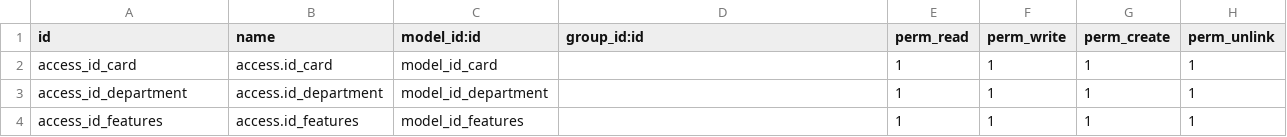
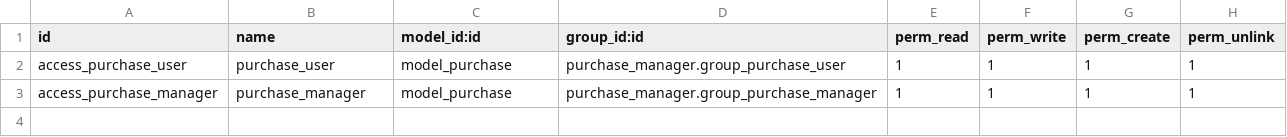
Before and after one commit to vumadrid/_purchase_manager, a CSV file: security/ir.model.access.csv, drawn as a sheet.

```diff
--- a/security/ir.model.access.csv
+++ b/security/ir.model.access.csv
@@ -1,4 +1,3 @@
 id,name,model_id:id,group_id:id,perm_read,perm_write,perm_create,perm_unlink
-access_id_card,access.id_card,model_id_card,,1,1,1,1
-access_id_department,access.id_department,model_id_department,,1,1,1,1
-access_id_features,access.id_features,model_id_features,,1,1,1,1
+access_purchase_user,purchase_user,model_purchase,purchase_manager.group_purchase_user,1,1,1,1
+access_purchase_manager,purchase_manager,model_purchase,purchase_manager.group_purchase_manager,1,1,1,1
```
Also changed, not shown: 9 other files.
